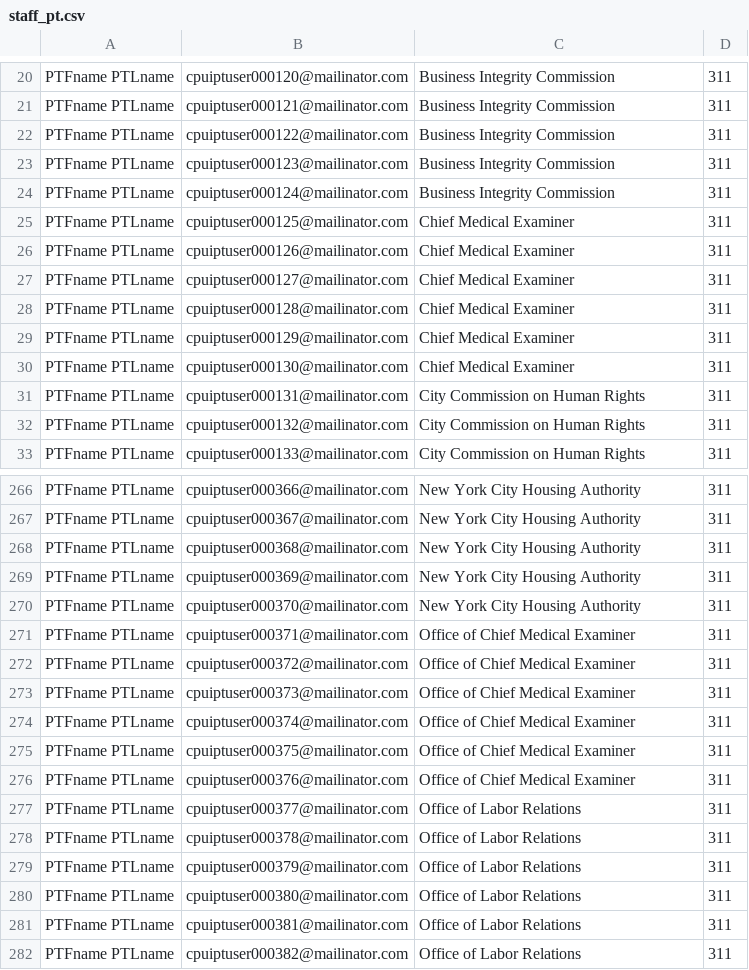
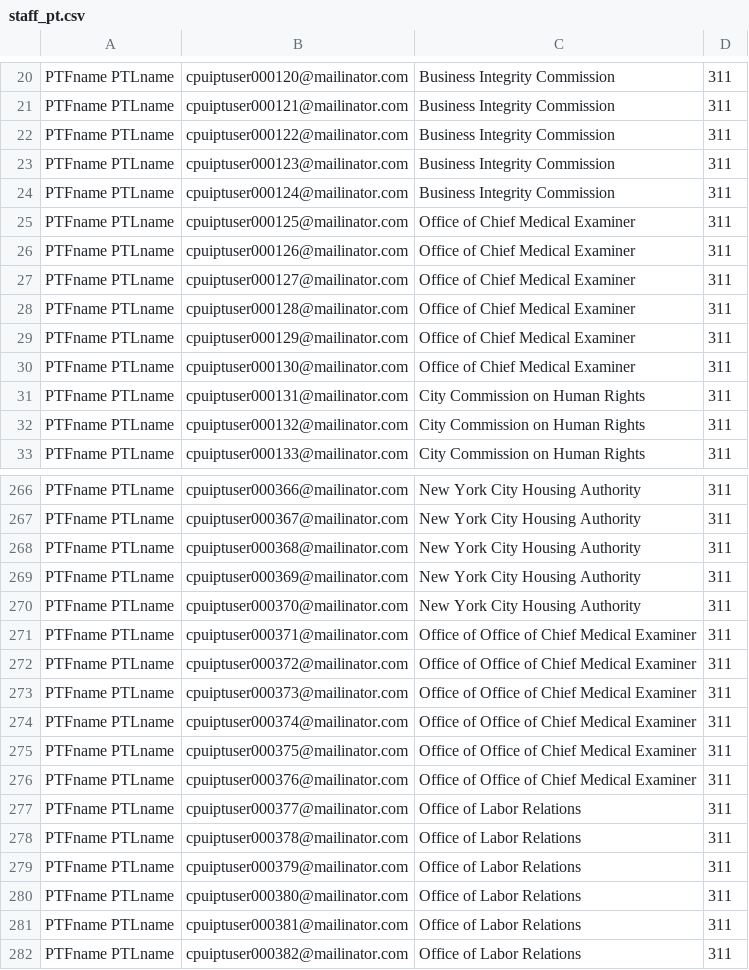
Before and after one commit to codeforamerica/recordtrac, a CSV file: staff_pt.csv, drawn as a sheet; only a part is shown, gaps mark what is left out.

```diff
--- a/staff_pt.csv
+++ b/staff_pt.csv
@@ -24,8 +24,8 @@ PTFname PTLname,cpuiptuser000123@mailinator.com,Business Integrity Commission,31
 PTFname PTLname,cpuiptuser000124@mailinator.com,Business Integrity Commission,311
-PTFname PTLname,cpuiptuser000125@mailinator.com,Chief Medical Examiner,311
-PTFname PTLname,cpuiptuser000126@mailinator.com,Chief Medical Examiner,311
-PTFname PTLname,cpuiptuser000127@mailinator.com,Chief Medical Examiner,311
-PTFname PTLname,cpuiptuser000128@mailinator.com,Chief Medical Examiner,311
-PTFname PTLname,cpuiptuser000129@mailinator.com,Chief Medical Examiner,311
-PTFname PTLname,cpuiptuser000130@mailinator.com,Chief Medical Examiner,311
+PTFname PTLname,cpuiptuser000125@mailinator.com,Office of Chief Medical Examiner,311
+PTFname PTLname,cpuiptuser000126@mailinator.com,Office of Chief Medical Examiner,311
+PTFname PTLname,cpuiptuser000127@mailinator.com,Office of Chief Medical Examiner,311
+PTFname PTLname,cpuiptuser000128@mailinator.com,Office of Chief Medical Examiner,311
+PTFname PTLname,cpuiptuser000129@mailinator.com,Office of Chief Medical Examiner,311
+PTFname PTLname,cpuiptuser000130@mailinator.com,Office of Chief Medical Examiner,311
 PTFname PTLname,cpuiptuser000131@mailinator.com,City Commission on Human Rights,311
@@ -270,8 +270,8 @@ PTFname PTLname,cpuiptuser000369@mailinator.com,New York City Housing Authority,
 PTFname PTLname,cpuiptuser000370@mailinator.com,New York City Housing Authority,311
-PTFname PTLname,cpuiptuser000371@mailinator.com,Office of Chief Medical Examiner,311
-PTFname PTLname,cpuiptuser000372@mailinator.com,Office of Chief Medical Examiner,311
-PTFname PTLname,cpuiptuser000373@mailinator.com,Office of Chief Medical Examiner,311
-PTFname PTLname,cpuiptuser000374@mailinator.com,Office of Chief Medical Examiner,311
-PTFname PTLname,cpuiptuser000375@mailinator.com,Office of Chief Medical Examiner,311
-PTFname PTLname,cpuiptuser000376@mailinator.com,Office of Chief Medical Examiner,311
+PTFname PTLname,cpuiptuser000371@mailinator.com,Office of Office of Chief Medical Examiner,311
+PTFname PTLname,cpuiptuser000372@mailinator.com,Office of Office of Chief Medical Examiner,311
+PTFname PTLname,cpuiptuser000373@mailinator.com,Office of Office of Chief Medical Examiner,311
+PTFname PTLname,cpuiptuser000374@mailinator.com,Office of Office of Chief Medical Examiner,311
+PTFname PTLname,cpuiptuser000375@mailinator.com,Office of Office of Chief Medical Examiner,311
+PTFname PTLname,cpuiptuser000376@mailinator.com,Office of Office of Chief Medical Examiner,311
 PTFname PTLname,cpuiptuser000377@mailinator.com,Office of Labor Relations,311
```
Also changed, not shown: liaisons_pt.csv, users/liaisons.csv, 4 other files.
